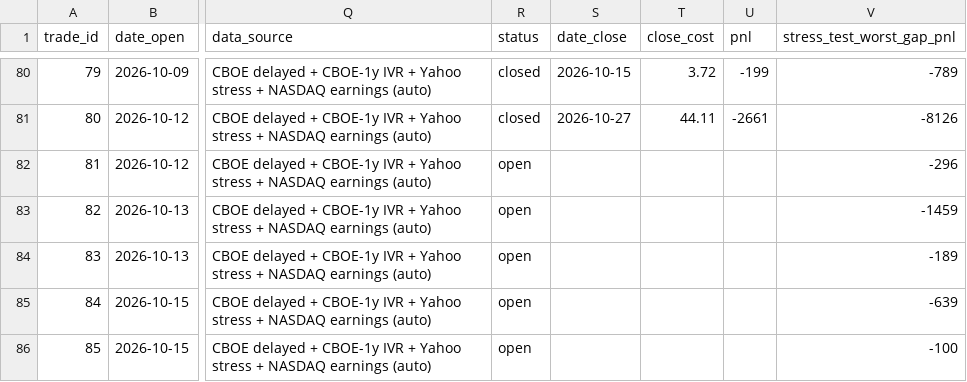
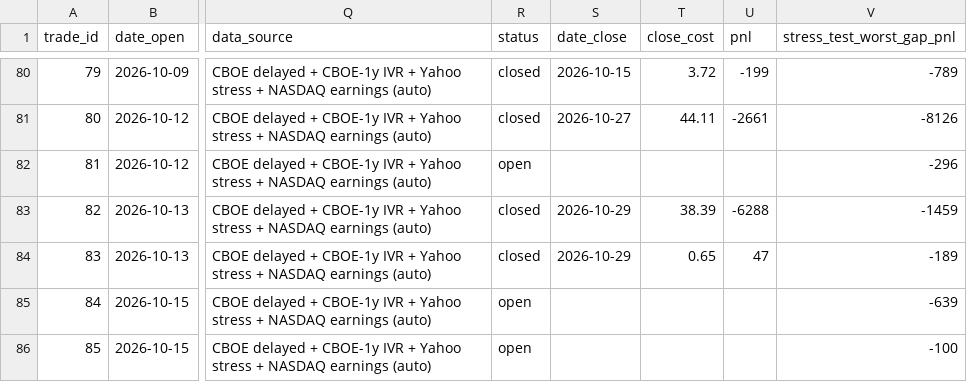
Before and after one commit to daugpinigu/tt-strangle-dashboard, a CSV file: ledger.csv, drawn as a sheet; only a part is shown, gaps mark what is left out; the diff names each change by its address in the sheet, - before the commit and + after, or states it on an @@ line.

```diff
--- a/ledger.csv
+++ b/ledger.csv
-R83:R84 (status): open
+R83:R84 (status): closed
-S83:S84 (date_close): (empty)
+S83:S84 (date_close): 2026-10-29
-T83 (close_cost): (empty)
+T83 (close_cost): 38.39
-U83 (pnl): (empty)
+U83 (pnl): -6288
-T84 (close_cost): (empty)
+T84 (close_cost): 0.65
-U84 (pnl): (empty)
+U84 (pnl): 47
```
Also changed, not shown: 4 other files.
